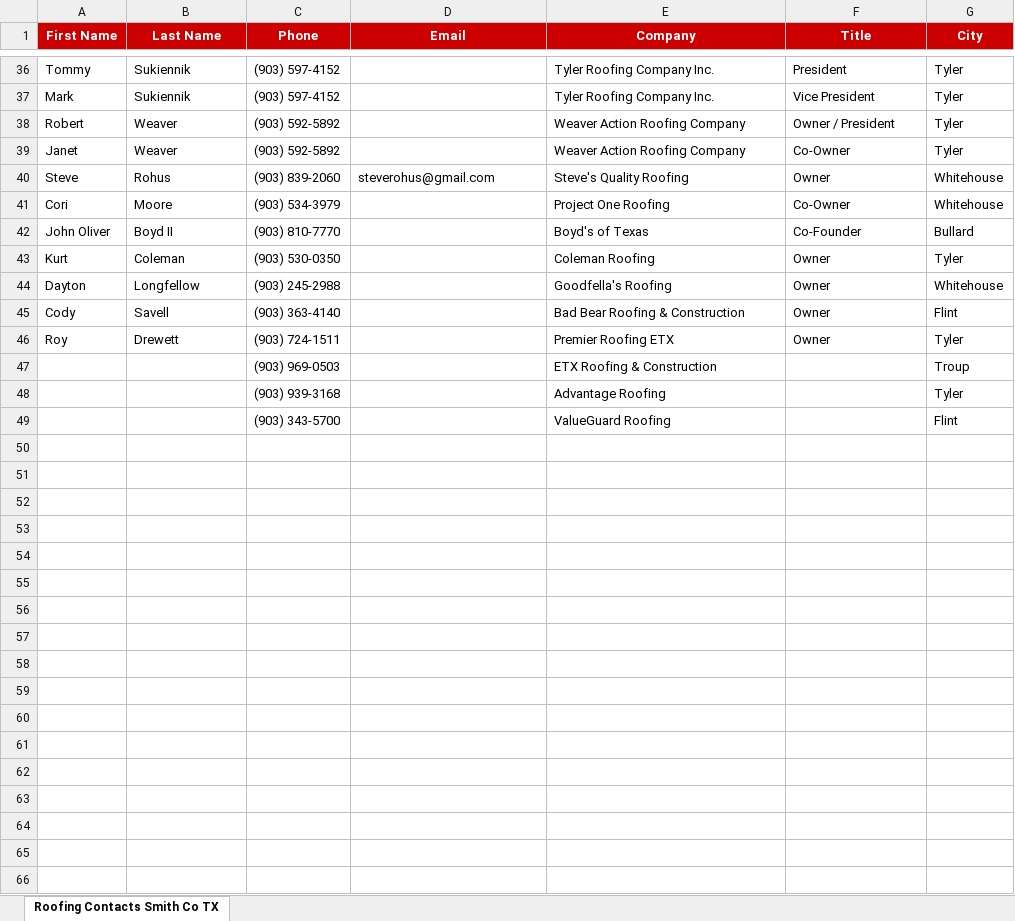
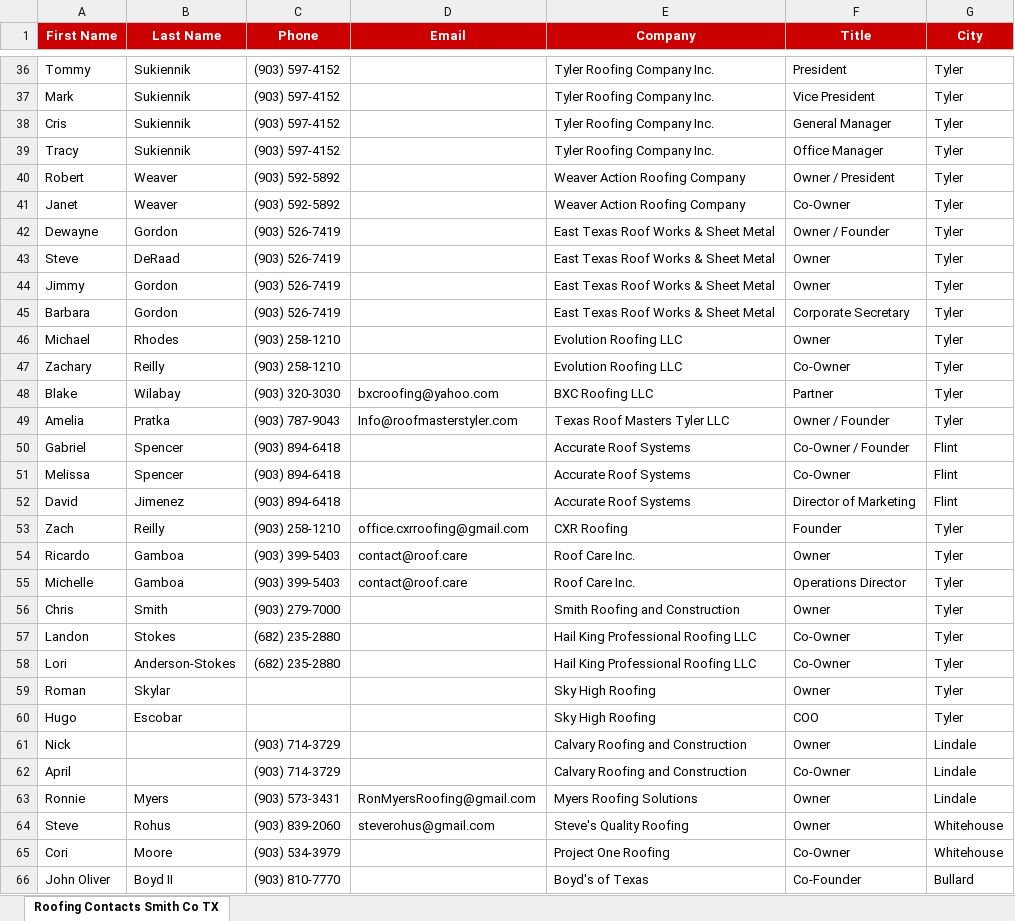
Before and after one commit to easttxkravmaga/Claude, an Excel workbook: output/Smith_County_TX_Roofing_Contacts.xlsx, sheet Roofing Contacts Smith Co TX, drawn as a sheet; only a part is shown, gaps mark what is left out; the shorter side is filled out with more unchanged rows; values as stored, in another font and other column widths than the file's, no borders; the diff names each change by its address in the sheet, - before the commit and + after, or states it on an @@ line.

```diff
--- a/output/Smith_County_TX_Roofing_Contacts.xlsx (sheet Roofing Contacts Smith Co TX)
+++ b/output/Smith_County_TX_Roofing_Contacts.xlsx (sheet Roofing Contacts Smith Co TX)
+row 38: Cris | Sukiennik | (903) 597-4152 |  | Tyler Roofing Company Inc. | General Manager | Tyler
+row 39: Tracy | Sukiennik | (903) 597-4152 |  | Tyler Roofing Company Inc. | Office Manager | Tyler
+row 42: Dewayne | Gordon | (903) 526-7419 |  | East Texas Roof Works & Sheet Metal | Owner / Founder | Tyler
+row 43: Steve | DeRaad | (903) 526-7419 |  | East Texas Roof Works & Sheet Metal | Owner | Tyler
+row 44: Jimmy | Gordon | (903) 526-7419 |  | East Texas Roof Works & Sheet Metal | Owner | Tyler
+row 45: Barbara | Gordon | (903) 526-7419 |  | East Texas Roof Works & Sheet Metal | Corporate Secretary | Tyler
+row 46: Michael | Rhodes | (903) 258-1210 |  | Evolution Roofing LLC | Owner | Tyler
+row 47: Zachary | Reilly | (903) 258-1210 |  | Evolution Roofing LLC | Co-Owner | Tyler
+row 48: Blake | Wilabay | (903) 320-3030 | bxcroofing@yahoo.com | BXC Roofing LLC | Partner | Tyler
+row 49: Amelia | Pratka | (903) 787-9043 | Info@roofmasterstyler.com | Texas Roof Masters Tyler LLC | Owner / Founder | Tyler
+row 50: Gabriel | Spencer | (903) 894-6418 |  | Accurate Roof Systems | Co-Owner / Founder | Flint
+row 51: Melissa | Spencer | (903) 894-6418 |  | Accurate Roof Systems | Co-Owner | Flint
+row 52: David | Jimenez | (903) 894-6418 |  | Accurate Roof Systems | Director of Marketing | Flint
+row 53: Zach | Reilly | (903) 258-1210 | office.cxrroofing@gmail.com | CXR Roofing | Founder | Tyler
+row 54: Ricardo | Gamboa | (903) 399-5403 | contact@roof.care | Roof Care Inc. | Owner | Tyler
+row 55: Michelle | Gamboa | (903) 399-5403 | contact@roof.care | Roof Care Inc. | Operations Director | Tyler
+row 56: Chris | Smith | (903) 279-7000 |  | Smith Roofing and Construction | Owner | Tyler
+row 57: Landon | Stokes | (682) 235-2880 |  | Hail King Professional Roofing LLC | Co-Owner | Tyler
+row 58: Lori | Anderson-Stokes | (682) 235-2880 |  | Hail King Professional Roofing LLC | Co-Owner | Tyler
+row 59: Roman | Skylar |  |  | Sky High Roofing | Owner | Tyler
+row 60: Hugo | Escobar |  |  | Sky High Roofing | COO | Tyler
+row 61: Nick |  | (903) 714-3729 |  | Calvary Roofing and Construction | Owner | Lindale
+row 62: April |  | (903) 714-3729 |  | Calvary Roofing and Construction | Co-Owner | Lindale
+row 63: Ronnie | Myers | (903) 573-3431 | RonMyersRoofing@gmail.com | Myers Roofing Solutions | Owner | Lindale
```
Also changed, not shown: 1 other file.
